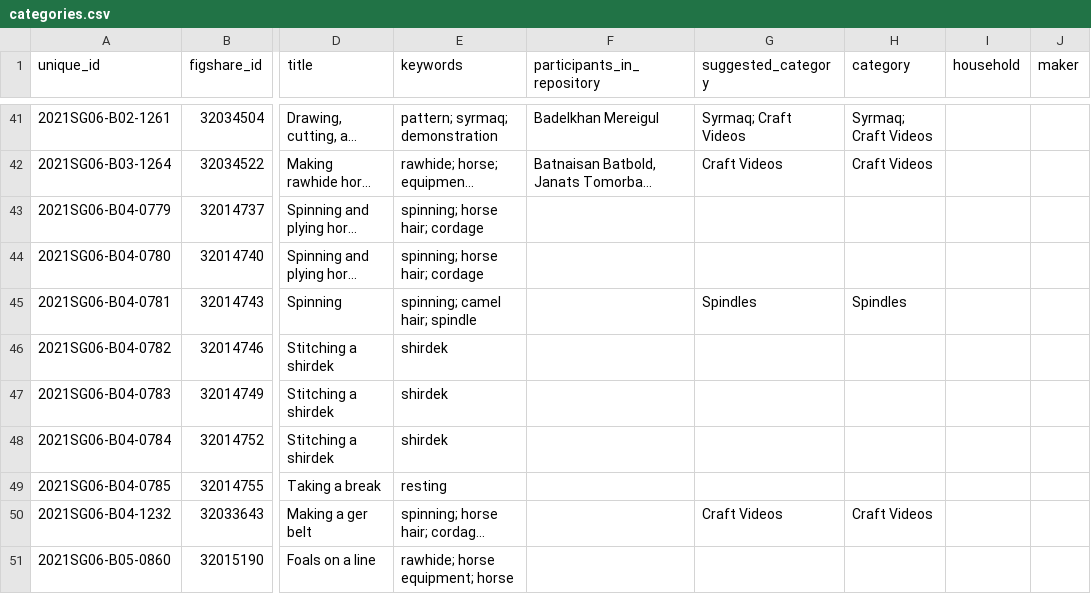
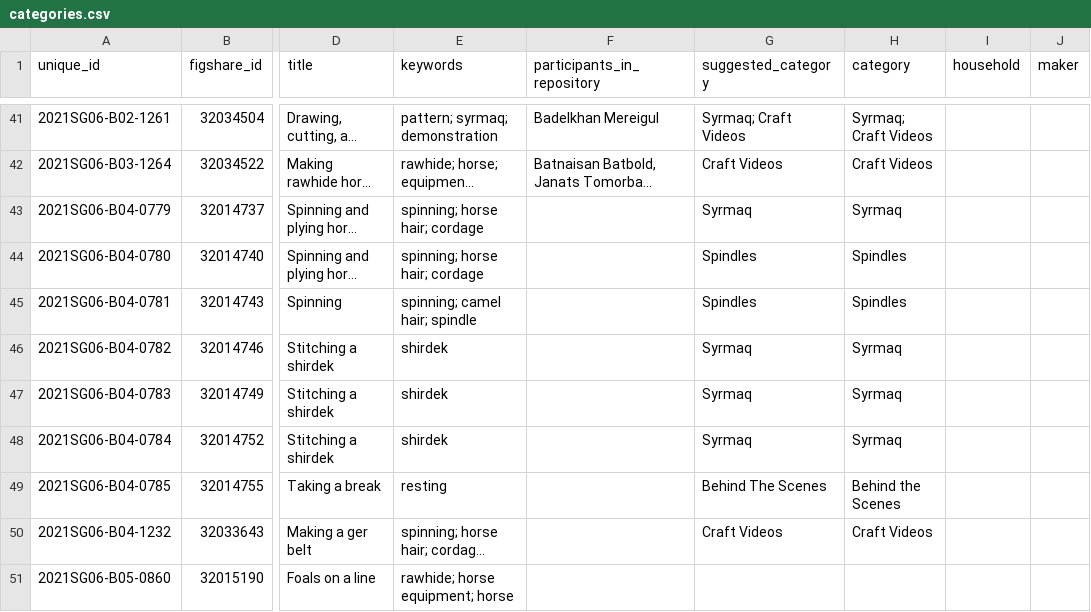
Before and after one commit to lisarchaeo/nomadic-material-heritage, a CSV file: data/categories.csv, drawn as a sheet; only a part is shown, gaps mark what is left out; long unchanged cells end in …; the diff names each change by its address in the sheet, - before the commit and + after, or states it on an @@ line.

```diff
--- a/data/categories.csv
+++ b/data/categories.csv
-G43 (suggested_category): (empty)
+G43 (suggested_category): Syrmaq
-H43 (category): (empty)
+H43 (category): Syrmaq
-G44 (suggested_category): (empty)
+G44 (suggested_category): Spindles
-H44 (category): (empty)
+H44 (category): Spindles
-G46:G48 (suggested_category): (empty)
+G46:G48 (suggested_category): Syrmaq
-H46:H48 (category): (empty)
+H46:H48 (category): Syrmaq
-G49 (suggested_category): (empty)
+G49 (suggested_category): Behind The Scenes
-H49 (category): (empty)
+H49 (category): Behind the Scenes
```
